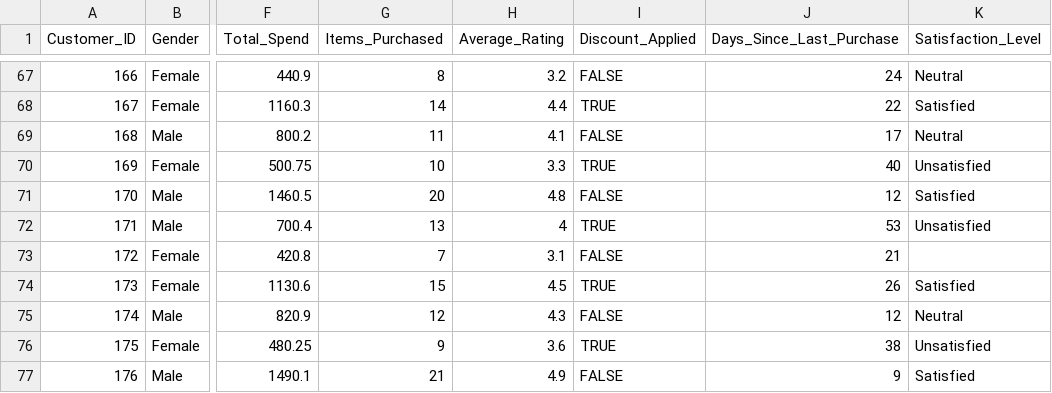
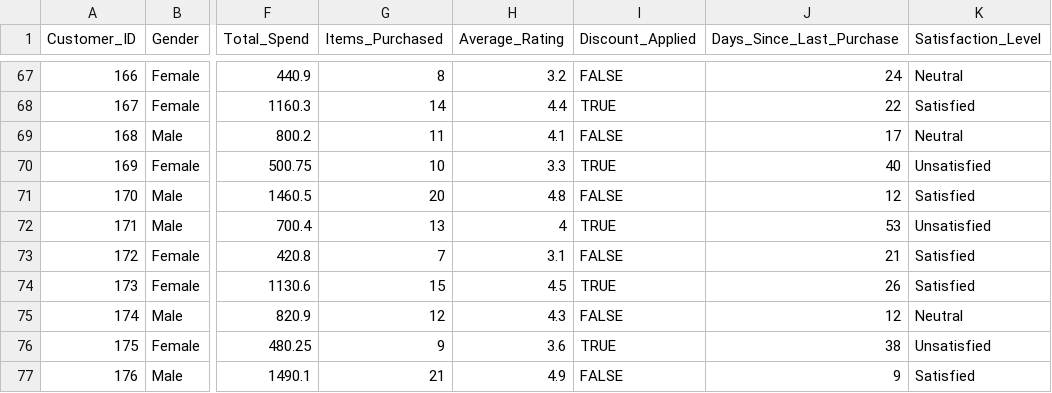
Before and after one commit to yatikanghan/Machine-Learning, a CSV file: Data/customer_dataset.csv, drawn as a sheet; only a part is shown, gaps mark what is left out; the diff names each change by its address in the sheet, - before the commit and + after, or states it on an @@ line.

Commit message:
analysis

```diff
--- a/Data/customer_dataset.csv
+++ b/Data/customer_dataset.csv
-K73 (Satisfaction_Level): (empty)
+K73 (Satisfaction_Level): Satisfied
```
